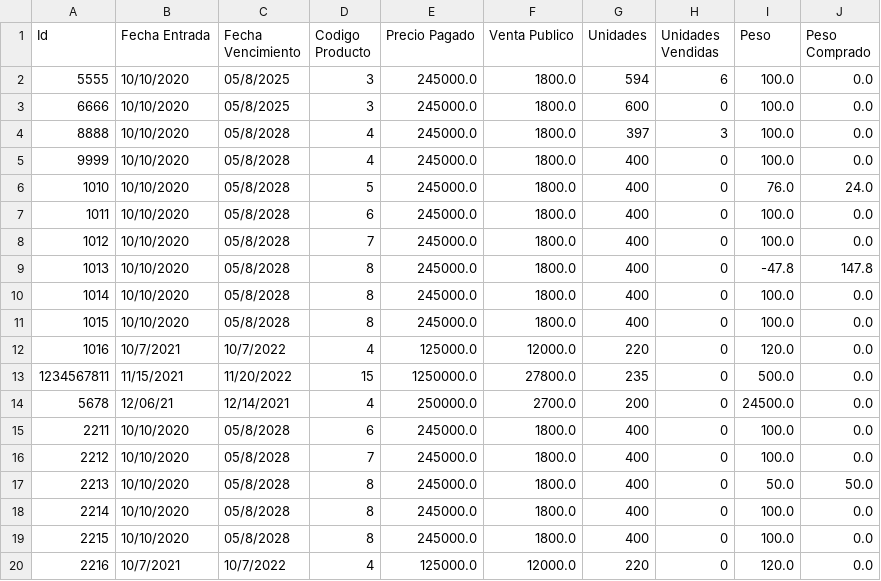
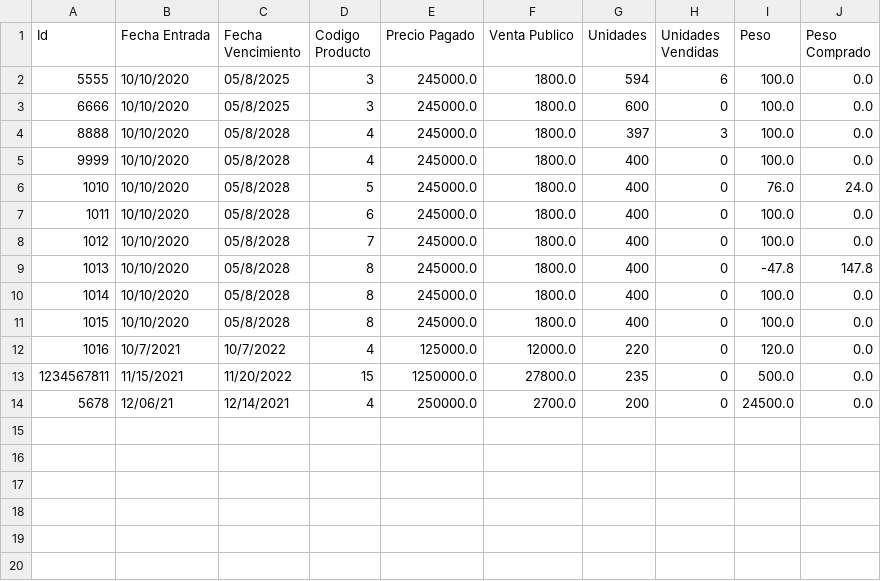
Before and after one commit to camilolcoder/SuperMercado, a CSV file: out/production/SuperMercado/DataBase/lotes.csv, drawn as a sheet.

```diff
--- a/out/production/SuperMercado/DataBase/lotes.csv
+++ b/out/production/SuperMercado/DataBase/lotes.csv
@@ -14,7 +14 @@ Id,Fecha Entrada,Fecha Vencimiento,Codigo Producto,Precio Pagado,Venta Publico,U
 5678,12/06/21,12/14/2021,4,250000.0,2700.0,200,0,24500.0,0.0
-2211,10/10/2020,05/8/2028,6,245000.0,1800.0,400,0,100.0,0.0
-2212,10/10/2020,05/8/2028,7,245000.0,1800.0,400,0,100.0,0.0
-2213,10/10/2020,05/8/2028,8,245000.0,1800.0,400,0,50.0,50.0
-2214,10/10/2020,05/8/2028,8,245000.0,1800.0,400,0,100.0,0.0
-2215,10/10/2020,05/8/2028,8,245000.0,1800.0,400,0,100.0,0.0
-2216,10/7/2021,10/7/2022,4,125000.0,12000.0,220,0,120.0,0.0
```
Also changed, not shown: out/production/SuperMercado/DataBase/productos.csv, src/DataBase/lotes.csv, 1 other file.
